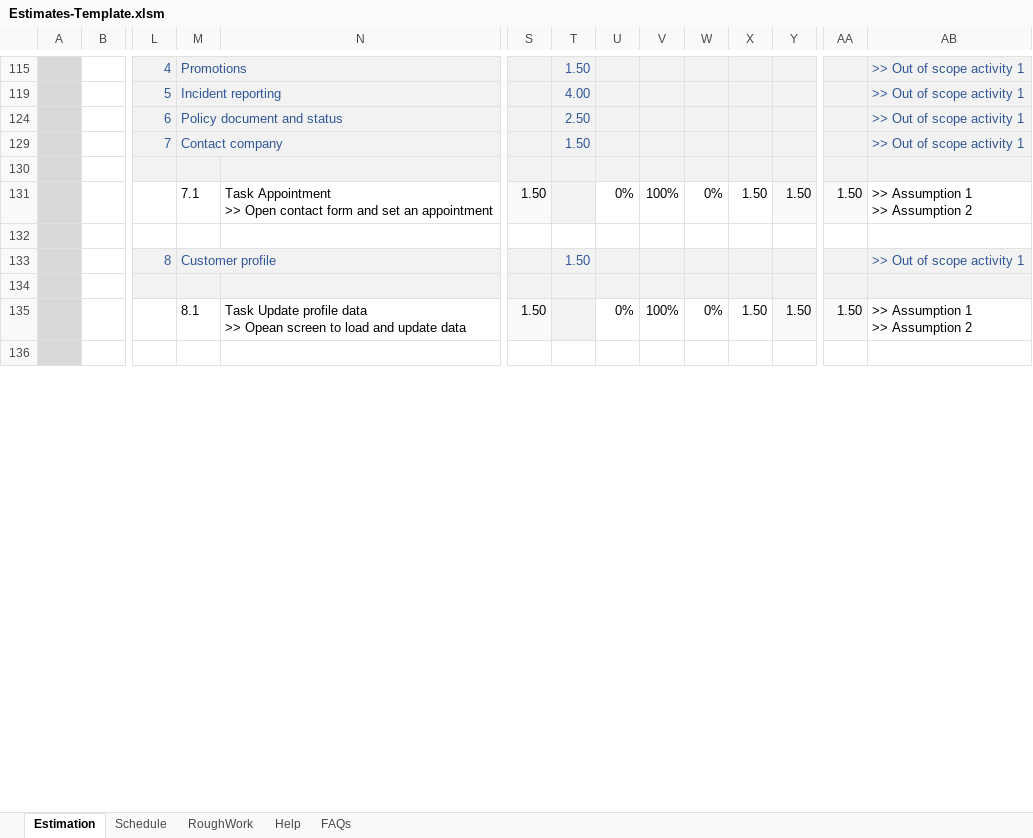
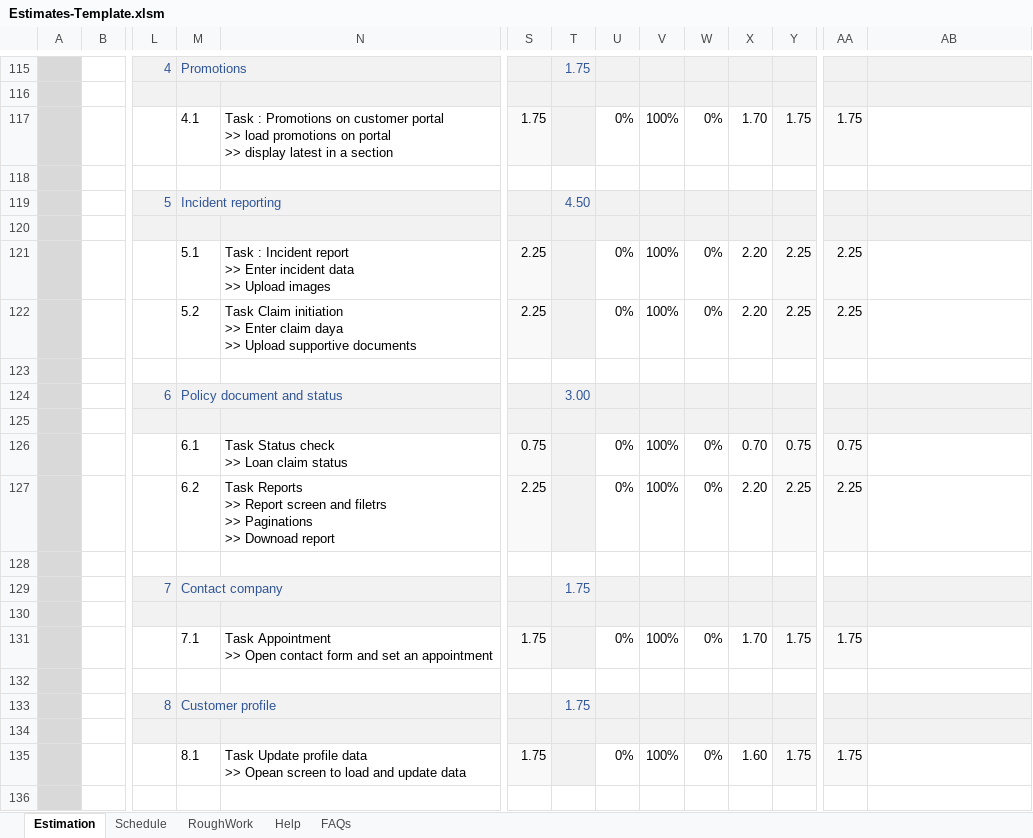
Before and after one commit to sanjeet1827/eClaim-Artifacts, an Excel workbook: Estimates-Template.xlsm, sheet Estimation, drawn as a sheet; only a part is shown, gaps mark what is left out; values as stored, in another font and other column widths than the file's, no borders; charts and pictures and conditional formats not drawn; rows hold the shown columns only; ↵ is a line break in a cell; the diff covers the shown part only; the diff names each change by its address in the sheet, - before the commit and + after, or states it on an @@ line.

Commit message:
Add files via upload

```diff
--- a/Estimates-Template.xlsm (sheet Estimation)
+++ b/Estimates-Template.xlsm (sheet Estimation)
-T115: 1.50
+T115: 1.75
-AB115: >> Out of scope activity 1
+AB115: (empty)
@@ row 116 unhidden: T2 |  | 4 | X @@
+row 117: A |  |  | 4.1 | Task : Promotions on customer portal ↵ >> load promotions on portal ↵ >> display latest in a section | 1.75 |  | 0% | 100% | 0% | 1.70 | 1.75 | 1.75
@@ row 118 unhidden: T3 @@
-T119: 4.00
+T119: 4.50
-AB119: >> Out of scope activity 1
+AB119: (empty)
@@ row 120 unhidden: T2 |  | 5 | X @@
+row 121: A |  |  | 5.1 | Task : Incident report ↵ >> Enter incident data ↵ >> Upload images | 2.25 |  | 0% | 100% | 0% | 2.20 | 2.25 | 2.25
+row 122: A |  |  | 5.2 | Task Claim initiation ↵ >> Enter claim daya ↵ >> Upload supportive documents | 2.25 |  | 0% | 100% | 0% | 2.20 | 2.25 | 2.25
@@ row 123 unhidden: T3 @@
-T124: 2.50
+T124: 3.00
-AB124: >> Out of scope activity 1
+AB124: (empty)
@@ row 125 unhidden: T2 |  | 6 | X @@
+row 126: A |  |  | 6.1 | Task Status check ↵ >> Loan claim status | 0.75 |  | 0% | 100% | 0% | 0.70 | 0.75 | 0.75
+row 127: A |  |  | 6.2 | Task Reports ↵ >> Report screen and filetrs ↵ >> Paginations ↵ >> Downoad report | 2.25 |  | 0% | 100% | 0% | 2.20 | 2.25 | 2.25
@@ row 128 unhidden: T3 @@
-T129: 1.50
+T129: 1.75
-AB129: >> Out of scope activity 1
+AB129: (empty)
-S131: 1.50
+S131: 1.75
-X131: 1.50
+X131: 1.70
-Y131: 1.50
+Y131: 1.75
-AA131: 1.50
+AA131: 1.75
-AB131: >> Assumption 1 ↵ >> Assumption 2
+AB131: (empty)
-T133: 1.50
+T133: 1.75
-AB133: >> Out of scope activity 1
+AB133: (empty)
-S135: 1.50
+S135: 1.75
-X135: 1.50
+X135: 1.60
-Y135: 1.50
+Y135: 1.75
-AA135: 1.50
+AA135: 1.75
-AB135: >> Assumption 1 ↵ >> Assumption 2
+AB135: (empty)
```
Also changed, not shown: 56 added rows, 3 removed rows, 154 hidden or unhidden rows, 215 edited cells and cell formats elsewhere in this sheet, formulas that keep their value, hidden cells, charts or pictures.
